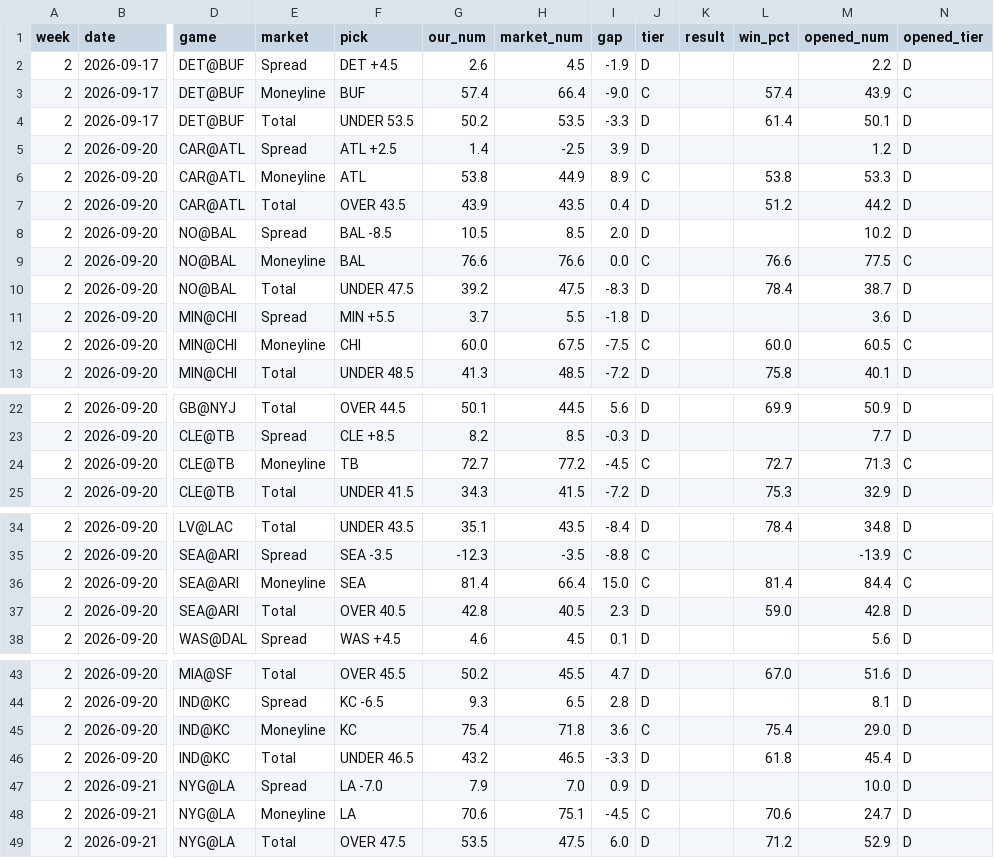
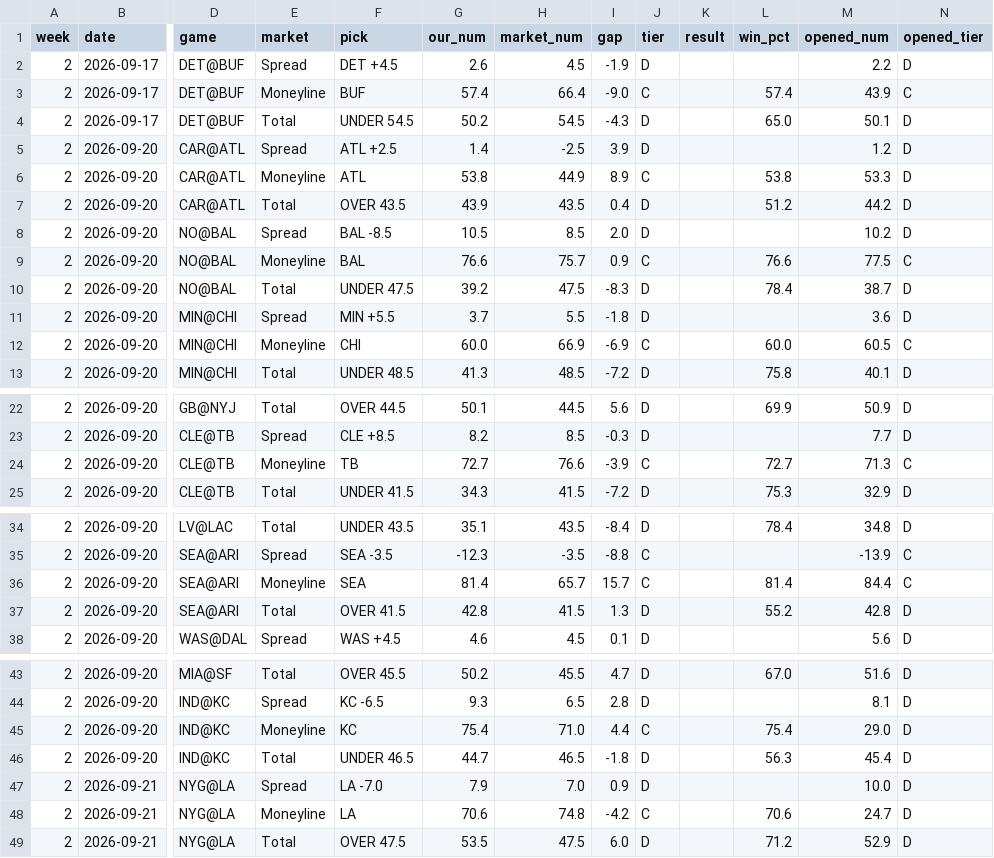
Before and after one commit to fourty2se7en/nfl-card, a CSV file: scripts/ledger_week2.csv, drawn as a sheet; only a part is shown, gaps mark what is left out; the diff names each change by its address in the sheet, - before the commit and + after, or states it on an @@ line.

```diff
--- a/scripts/ledger_week2.csv
+++ b/scripts/ledger_week2.csv
-F4 (pick): UNDER 53.5
+F4 (pick): UNDER 54.5
-H4 (market_num): 53.5
+H4 (market_num): 54.5
-I4 (gap): -3.3
+I4 (gap): -4.3
-L4 (win_pct): 61.4
+L4 (win_pct): 65.0
-H9 (market_num): 76.6
+H9 (market_num): 75.7
-I9 (gap): 0.0
+I9 (gap): 0.9
-H12 (market_num): 67.5
+H12 (market_num): 66.9
-I12 (gap): -7.5
+I12 (gap): -6.9
-H24 (market_num): 77.2
+H24 (market_num): 76.6
-I24 (gap): -4.5
+I24 (gap): -3.9
-H36 (market_num): 66.4
+H36 (market_num): 65.7
-I36 (gap): 15.0
+I36 (gap): 15.7
-F37 (pick): OVER 40.5
+F37 (pick): OVER 41.5
-H37 (market_num): 40.5
+H37 (market_num): 41.5
-I37 (gap): 2.3
+I37 (gap): 1.3
-L37 (win_pct): 59.0
+L37 (win_pct): 55.2
-H45 (market_num): 71.8
+H45 (market_num): 71.0
-I45 (gap): 3.6
+I45 (gap): 4.4
-G46 (our_num): 43.2
+G46 (our_num): 44.7
-I46 (gap): -3.3
+I46 (gap): -1.8
-L46 (win_pct): 61.8
+L46 (win_pct): 56.3
-H48 (market_num): 75.1
+H48 (market_num): 74.8
-I48 (gap): -4.5
+I48 (gap): -4.2
```
Also changed, not shown: scripts/ledger_history.csv, site/ledger_week2.csv, 4 other files.
